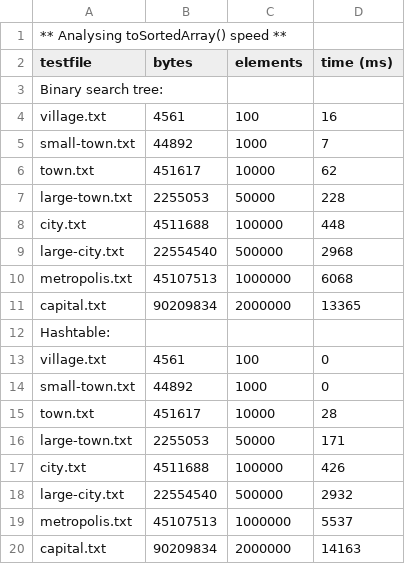
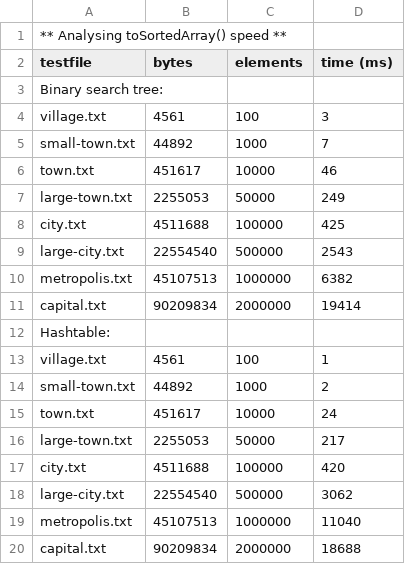
Before and after one commit to sthabcd/sthexercise, a CSV file: 04-phonebook/compare-toarray.csv, drawn as a sheet.

```diff
--- a/04-phonebook/compare-toarray.csv
+++ b/04-phonebook/compare-toarray.csv
@@ -3,18 +3,18 @@ testfile,bytes,elements,time (ms)
 Binary search tree:
-village.txt,4561,100,16
+village.txt,4561,100,3
 small-town.txt,44892,1000,7
-town.txt,451617,10000,62
-large-town.txt,2255053,50000,228
-city.txt,4511688,100000,448
-large-city.txt,22554540,500000,2968
-metropolis.txt,45107513,1000000,6068
-capital.txt,90209834,2000000,13365
+town.txt,451617,10000,46
+large-town.txt,2255053,50000,249
+city.txt,4511688,100000,425
+large-city.txt,22554540,500000,2543
+metropolis.txt,45107513,1000000,6382
+capital.txt,90209834,2000000,19414
 Hashtable:
-village.txt,4561,100,0
-small-town.txt,44892,1000,0
-town.txt,451617,10000,28
-large-town.txt,2255053,50000,171
-city.txt,4511688,100000,426
-large-city.txt,22554540,500000,2932
-metropolis.txt,45107513,1000000,5537
-capital.txt,90209834,2000000,14163
+village.txt,4561,100,1
+small-town.txt,44892,1000,2
+town.txt,451617,10000,24
+large-town.txt,2255053,50000,217
+city.txt,4511688,100000,420
+large-city.txt,22554540,500000,3062
+metropolis.txt,45107513,1000000,11040
+capital.txt,90209834,2000000,18688
```
Also changed, not shown: 04-phonebook/compare-add.csv, 58 other files.
